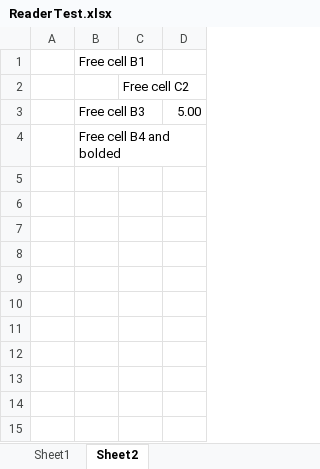
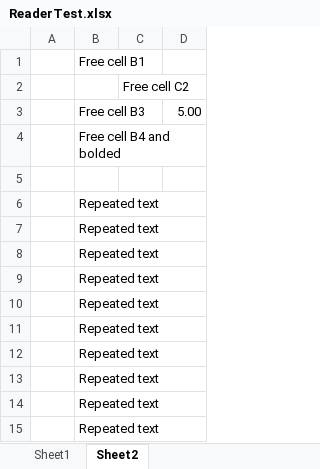
Before and after one commit to przeslijmi/XlsxPeasant, an Excel workbook: examples/ReaderTest.xlsx, sheet Sheet2, drawn as a sheet; values as stored, in another font and other column widths than the file's, no borders; the diff names each change by its address in the sheet, - before the commit and + after, or states it on an @@ line.

```diff
--- a/examples/ReaderTest.xlsx (sheet Sheet2)
+++ b/examples/ReaderTest.xlsx (sheet Sheet2)
+row 5: (empty)
+row 6:  | Repeated text
+row 7:  | Repeated text
+row 8:  | Repeated text
+row 9:  | Repeated text
+row 10:  | Repeated text
+row 11:  | Repeated text
+row 12:  | Repeated text
+row 13:  | Repeated text
+row 14:  | Repeated text
+row 15:  | Repeated text
```
Also changed, not shown: 5 other files.
